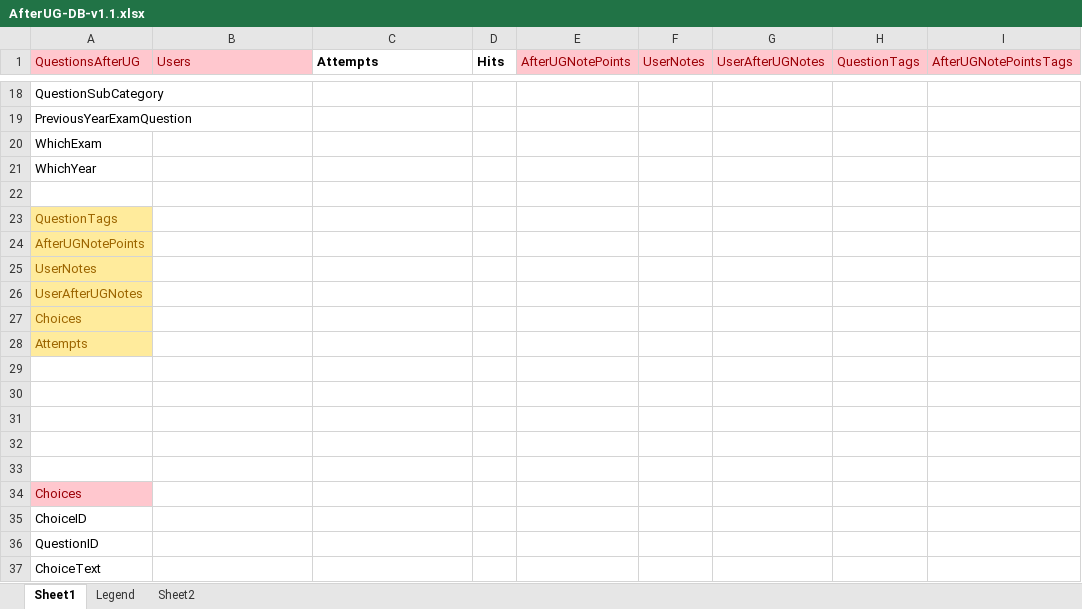
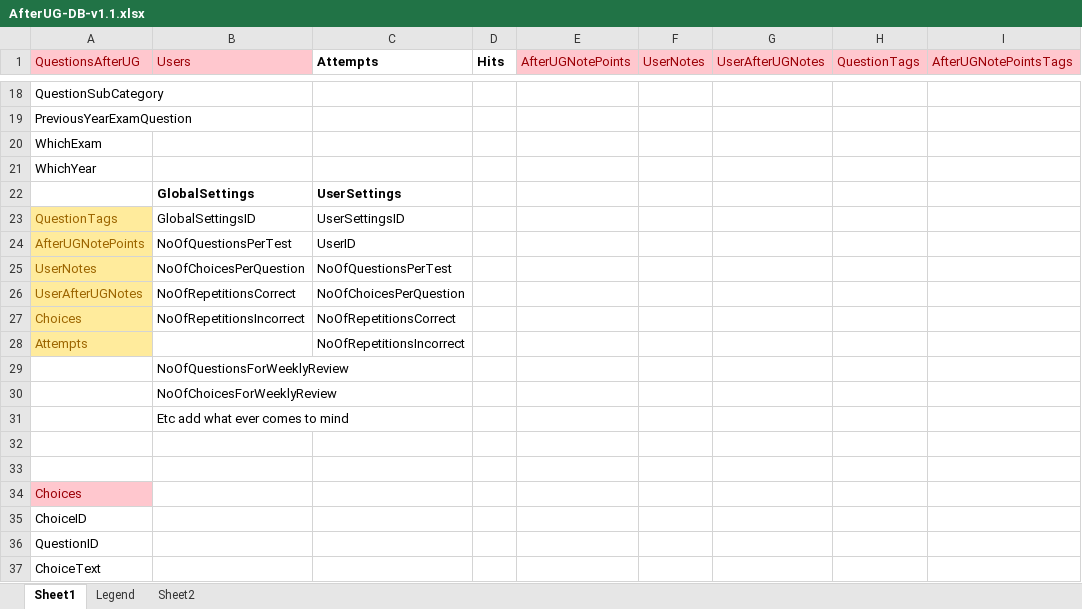
Before and after one commit to ramafterug/afterug-git, an Excel workbook: Documents/DB Design/AfterUG-DB-v1.1.xlsx, sheet Sheet1, drawn as a sheet; only a part is shown, gaps mark what is left out; values as stored, in another font and other column widths than the file's, no borders; rows hold the shown columns only; the diff names each change by its address in the sheet, - before the commit and + after, or states it on an @@ line.

```diff
--- a/Documents/DB Design/AfterUG-DB-v1.1.xlsx (sheet Sheet1)
+++ b/Documents/DB Design/AfterUG-DB-v1.1.xlsx (sheet Sheet1)
-row 22: (empty)
+row 22:  | GlobalSettings | UserSettings
-B23 (Users): (empty)
+B23 (Users): GlobalSettingsID
-C23 (Attempts): (empty)
+C23 (Attempts): UserSettingsID
-B24 (Users): (empty)
+B24 (Users): NoOfQuestionsPerTest
-C24 (Attempts): (empty)
+C24 (Attempts): UserID
-B25 (Users): (empty)
+B25 (Users): NoOfChoicesPerQuestion
-C25 (Attempts): (empty)
+C25 (Attempts): NoOfQuestionsPerTest
-B26 (Users): (empty)
+B26 (Users): NoOfRepetitionsCorrect
-C26 (Attempts): (empty)
+C26 (Attempts): NoOfChoicesPerQuestion
-B27 (Users): (empty)
+B27 (Users): NoOfRepetitionsIncorrect
-C27 (Attempts): (empty)
+C27 (Attempts): NoOfRepetitionsCorrect
-C28 (Attempts): (empty)
+C28 (Attempts): NoOfRepetitionsIncorrect
-B29 (Users): (empty)
+B29 (Users): NoOfQuestionsForWeeklyReview
-B30 (Users): (empty)
+B30 (Users): NoOfChoicesForWeeklyReview
-B31 (Users): (empty)
+B31 (Users): Etc add what ever comes to mind
```
Also changed, not shown: 19 other files.
